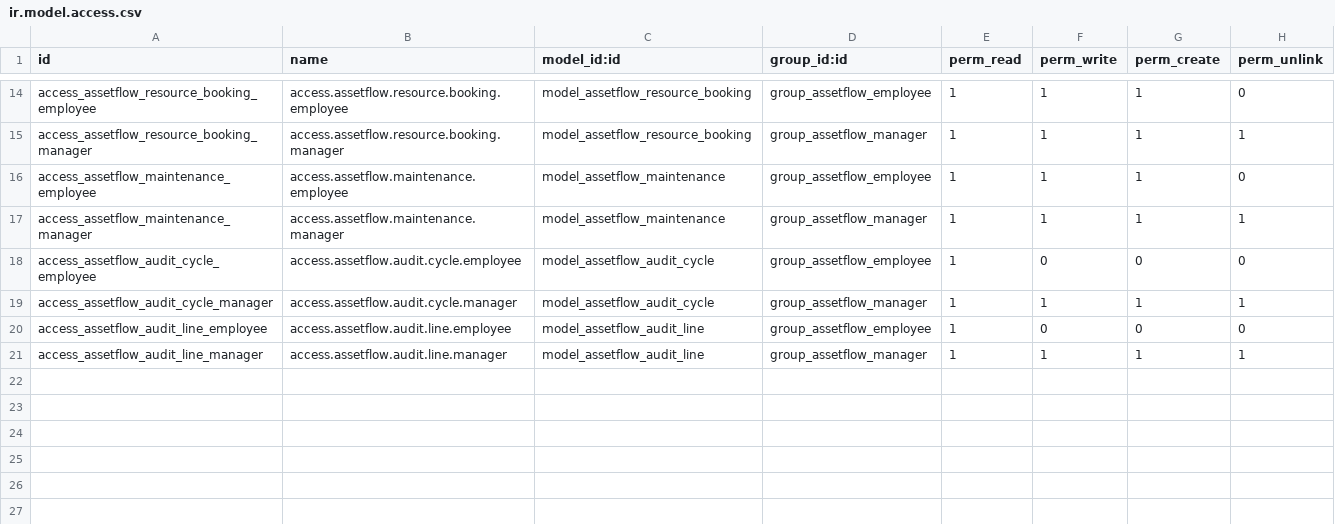
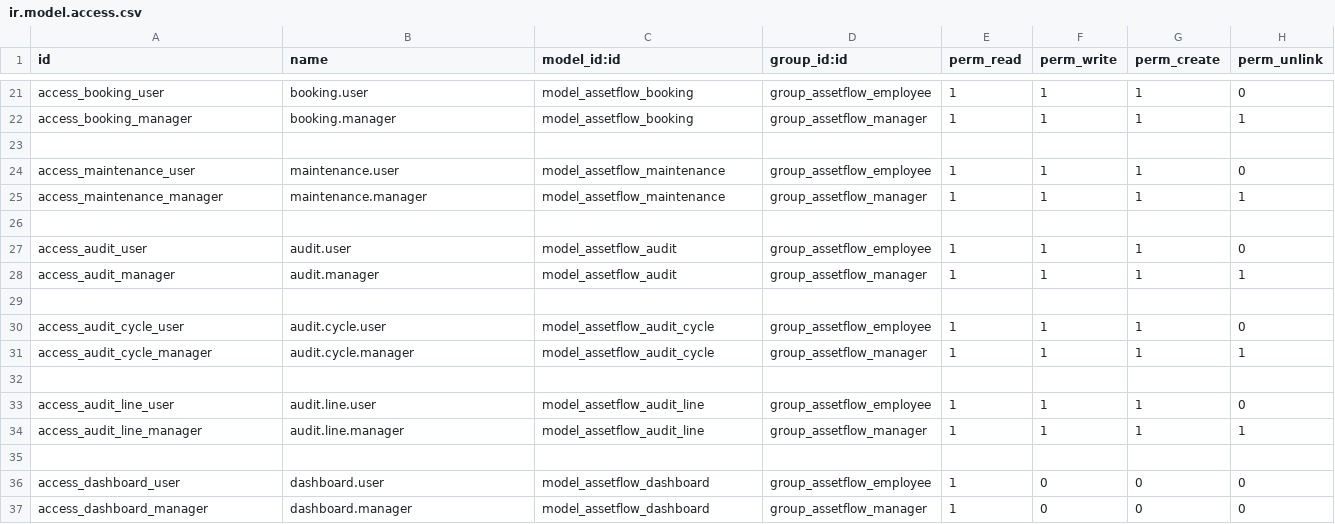
Before and after one commit to vinitgajjar13/-assetflow-odoo-hackathon-2026, a CSV file: assetflow_odoo_hackathon_2026/security/ir.model.access.csv, drawn as a sheet; only a part is shown, gaps mark what is left out; addresses are those after the commit; the diff covers the shown part only; the diff names each change by its address in the sheet, - before the commit and + after, or states it on an @@ line.

```diff
--- a/assetflow_odoo_hackathon_2026/security/ir.model.access.csv
+++ b/assetflow_odoo_hackathon_2026/security/ir.model.access.csv
-A21 (id): access_assetflow_resource_booking_employee
+A21 (id): access_booking_user
-B21 (name): access.assetflow.resource.booking.employee
+B21 (name): booking.user
-C21:C22 (model_id:id): model_assetflow_resource_booking
+C21:C22 (model_id:id): model_assetflow_booking
-A22 (id): access_assetflow_resource_booking_manager
+A22 (id): access_booking_manager
-B22 (name): access.assetflow.resource.booking.manager
+B22 (name): booking.manager
+row 23: (empty)
-A24 (id): access_assetflow_maintenance_employee
+A24 (id): access_maintenance_user
-B24 (name): access.assetflow.maintenance.employee
+B24 (name): maintenance.user
-A25 (id): access_assetflow_maintenance_manager
+A25 (id): access_maintenance_manager
-B25 (name): access.assetflow.maintenance.manager
+B25 (name): maintenance.manager
+row 26: (empty)
+row 27: access_audit_user | audit.user | model_assetflow_audit | group_assetflow_employee | 1 | 1 | 1 | 0
+row 28: access_audit_manager | audit.manager | model_assetflow_audit | group_assetflow_manager | 1 | 1 | 1 | 1
+row 29: (empty)
-A30 (id): access_assetflow_audit_cycle_employee
+A30 (id): access_audit_cycle_user
-B30 (name): access.assetflow.audit.cycle.employee
+B30 (name): audit.cycle.user
-F30 (perm_write): 0
+F30 (perm_write): 1
-G30 (perm_create): 0
+G30 (perm_create): 1
-A31 (id): access_assetflow_audit_cycle_manager
+A31 (id): access_audit_cycle_manager
-B31 (name): access.assetflow.audit.cycle.manager
+B31 (name): audit.cycle.manager
+row 32: (empty)
-A33 (id): access_assetflow_audit_line_employee
+A33 (id): access_audit_line_user
-B33 (name): access.assetflow.audit.line.employee
+B33 (name): audit.line.user
-F33 (perm_write): 0
+F33 (perm_write): 1
-G33 (perm_create): 0
+G33 (perm_create): 1
-A34 (id): access_assetflow_audit_line_manager
+A34 (id): access_audit_line_manager
-B34 (name): access.assetflow.audit.line.manager
+B34 (name): audit.line.manager
+row 35: (empty)
+row 36: access_dashboard_user | dashboard.user | model_assetflow_dashboard | group_assetflow_employee | 1 | 0 | 0 | 0
+row 37: access_dashboard_manager | dashboard.manager | model_assetflow_dashboard | group_assetflow_manager | 1 | 0 | 0 | 0
```
Also changed, not shown: 7 added rows and 26 edited cells elsewhere in this file, 2 other files.
